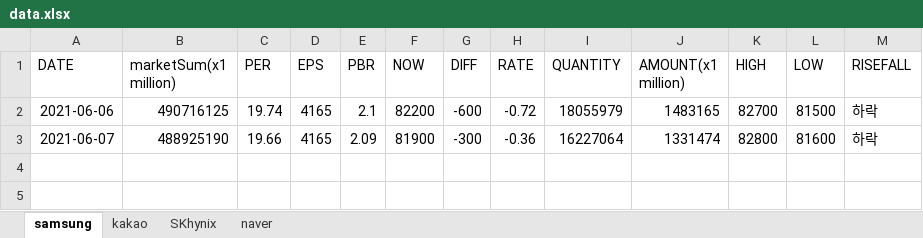
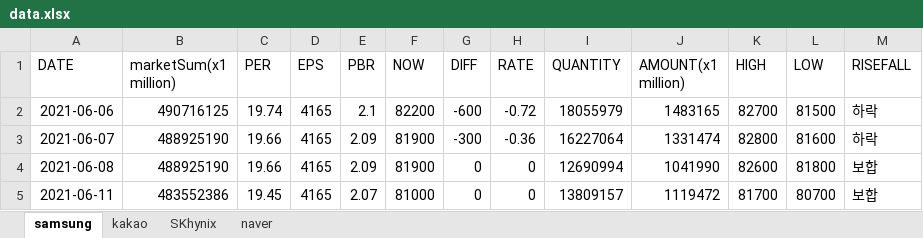
Before and after one commit to kmkim036/Stock-Alarm, an Excel workbook: data.xlsx, sheet samsung, drawn as a sheet; values as stored, in another font and other column widths than the file's, no borders; the diff names each change by its address in the sheet, - before the commit and + after, or states it on an @@ line.

```diff
--- a/data.xlsx (sheet samsung)
+++ b/data.xlsx (sheet samsung)
+row 4: 2021-06-08 | 488925190 | 19.66 | 4165 | 2.09 | 81900 | 0 | 0 | 12690994 | 1041990 | 82600 | 81800 | 보합
+row 5: 2021-06-11 | 483552386 | 19.45 | 4165 | 2.07 | 81000 | 0 | 0 | 13809157 | 1119472 | 81700 | 80700 | 보합
```
Also changed, not shown: sheet naver, sheet SKhynix, sheet kakao.
